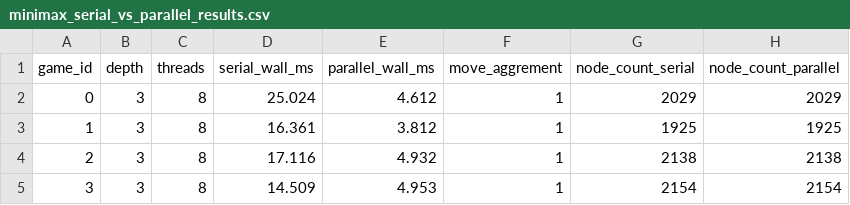
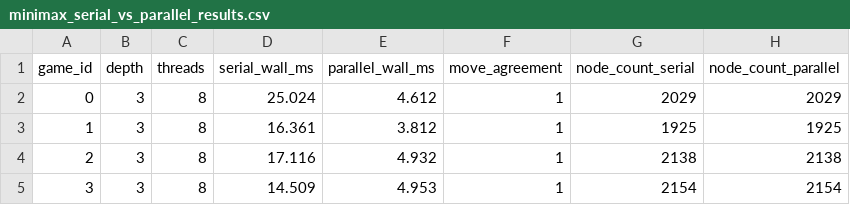
Before and after one commit to daniel-matveev/DraughtsEngine, a CSV file: results/minimax_serial_vs_parallel_test/minimax_serial_vs_parallel_results.csv, drawn as a sheet; only a part is shown.

Commit message:
Run analysis on the minimax serial vs parallel implementations. Minor spelling error in the results file

```diff
--- a/results/minimax_serial_vs_parallel_test/minimax_serial_vs_parallel_results.csv
+++ b/results/minimax_serial_vs_parallel_test/minimax_serial_vs_parallel_results.csv
@@ -1,2 +1,2 @@
-game_id,depth,threads,serial_wall_ms,parallel_wall_ms,move_aggrement,node_count_serial,node_count_parallel
+game_id,depth,threads,serial_wall_ms,parallel_wall_ms,move_agreement,node_count_serial,node_count_parallel
 0,3,8,25.024,4.612,1,2029,2029
```
Also changed, not shown: 4 other files.
